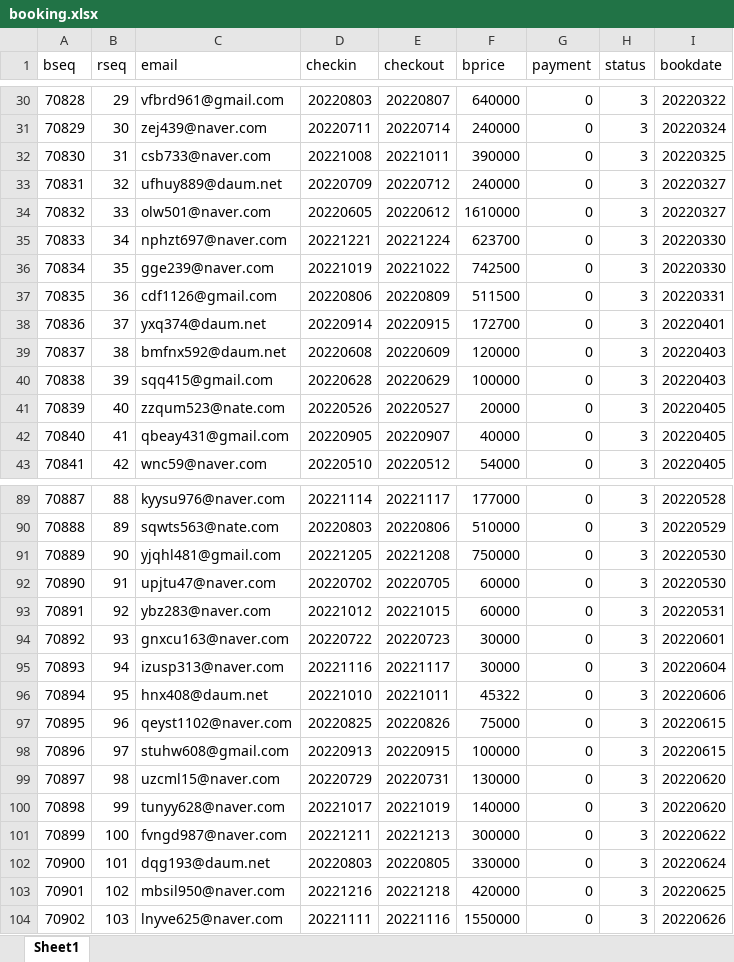
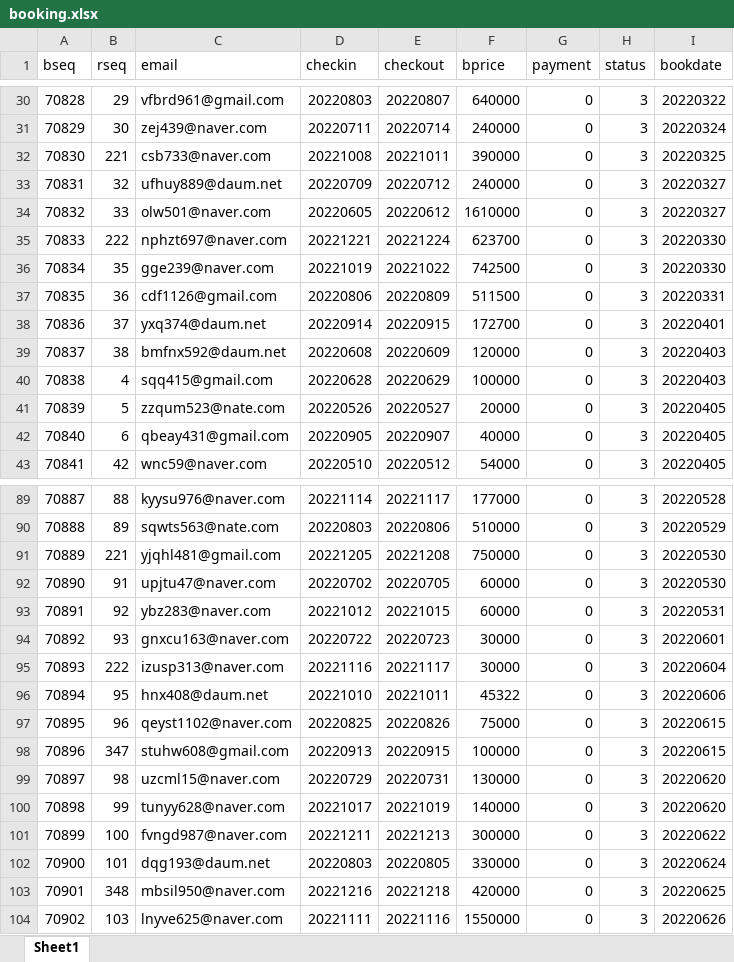
Before and after one commit to sbdkim/LodgingService, an Excel workbook: SQL_Kozynest/booking.xlsx, sheet Sheet1, drawn as a sheet; only a part is shown, gaps mark what is left out; values as stored, in another font and other column widths than the file's, no borders; the diff covers the shown part only; the diff names each change by its address in the sheet, - before the commit and + after, or states it on an @@ line.

```diff
--- a/SQL_Kozynest/booking.xlsx (sheet Sheet1)
+++ b/SQL_Kozynest/booking.xlsx (sheet Sheet1)
-B32 (rseq): 31
+B32 (rseq): 221
-B35 (rseq): 34
+B35 (rseq): 222
-B40 (rseq): 39
+B40 (rseq): 4
-B41 (rseq): 40
+B41 (rseq): 5
-B42 (rseq): 41
+B42 (rseq): 6
-B91 (rseq): 90
+B91 (rseq): 221
-B95 (rseq): 94
+B95 (rseq): 222
-B98 (rseq): 97
+B98 (rseq): 347
-B103 (rseq): 102
+B103 (rseq): 348
```
Also changed, not shown: 29 edited cells elsewhere in this sheet, SQL_Kozynest/accommodation.xlsx, SQL_Kozynest/host.xlsx, 5 other files.
